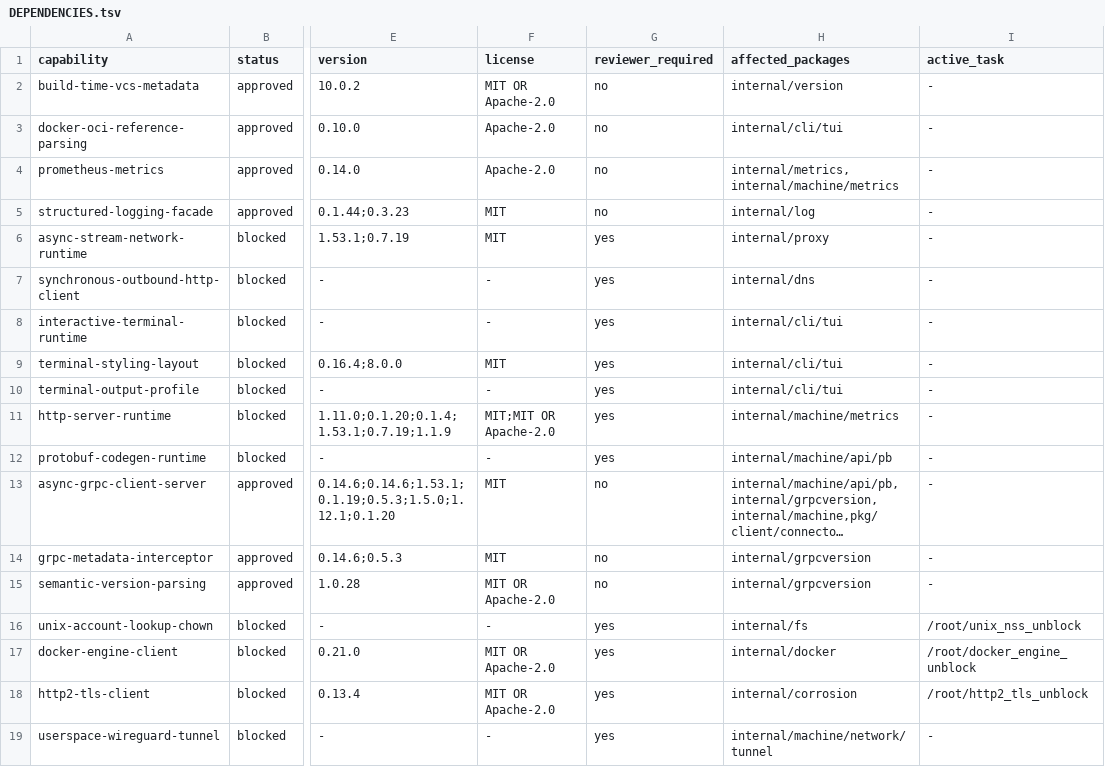
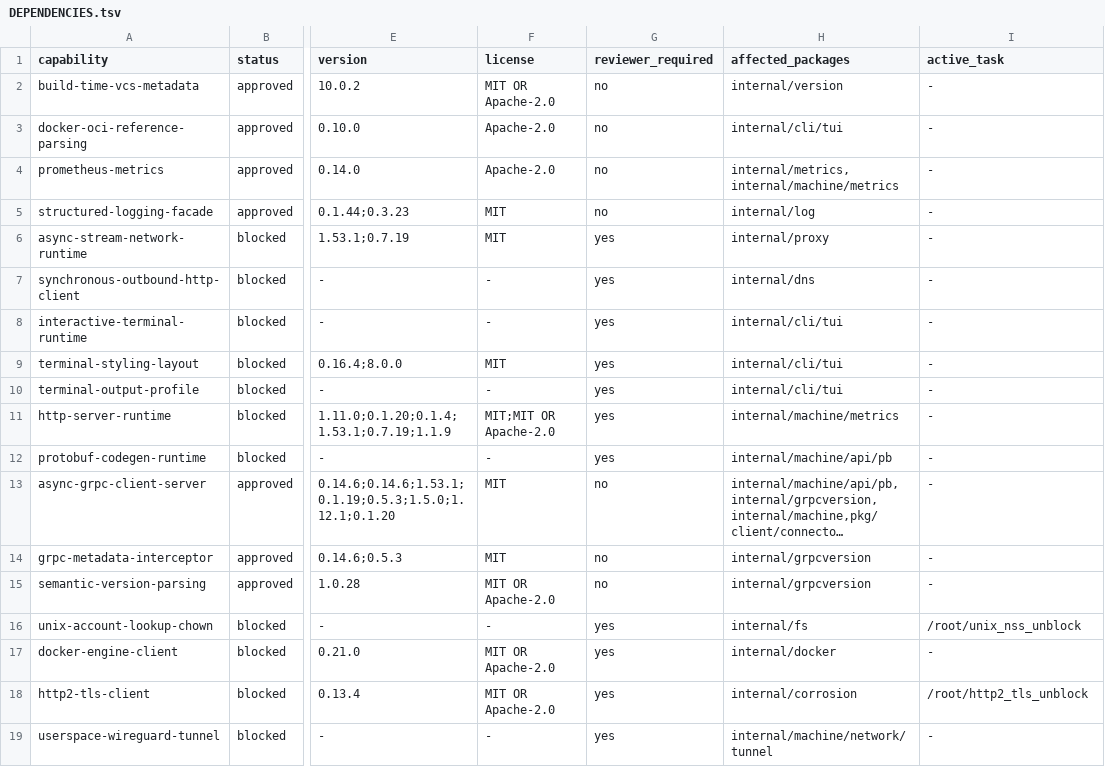
Before and after one commit to getployz/ployz-rust-port, a TSV file: migration/DEPENDENCIES.tsv, drawn as a sheet; only a part is shown, gaps mark what is left out; long unchanged cells end in …; the diff names each change by its address in the sheet, - before the commit and + after, or states it on an @@ line.

```diff
--- a/migration/DEPENDENCIES.tsv
+++ b/migration/DEPENDENCIES.tsv
-I17 (active_task): /root/docker_engine_unblock
+I17 (active_task): -
```
